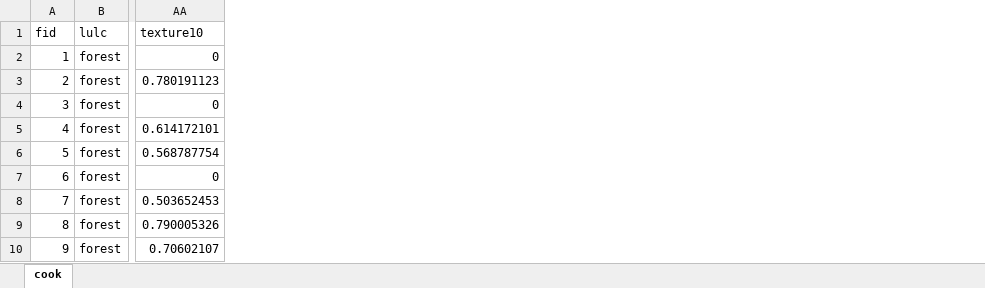
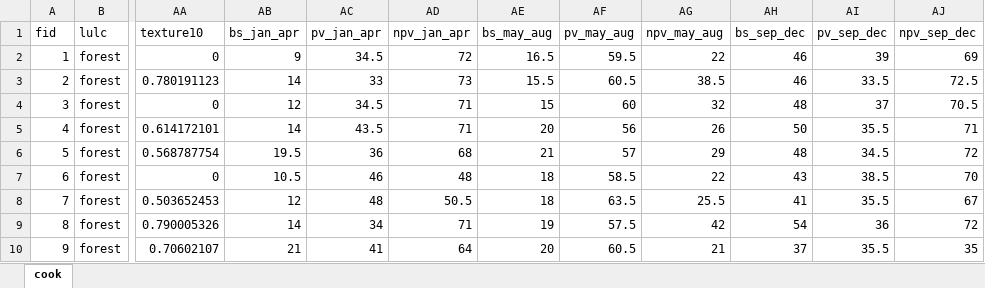
Before and after one commit to digitalearthpacific/dep-fc-applications, an Excel workbook: cook.xlsx, sheet cook, drawn as a sheet; only a part is shown, gaps mark what is left out; values as stored, in another font and other column widths than the file's, no borders; the diff names each change by its address in the sheet, - before the commit and + after, or states it on an @@ line.

```diff
--- a/cook.xlsx (sheet cook)
+++ b/cook.xlsx (sheet cook)
+column AB (bs_jan_apr), rows 2-10: 9 | 14 | 12 | 14 | 19.5 | 10.5 | 12 | 14 | 21
+column AC (pv_jan_apr), rows 2-10: 34.5 | 33 | 34.5 | 43.5 | 36 | 46 | 48 | 34 | 41
+column AD (npv_jan_apr), rows 2-10: 72 | 73 | 71 | 71 | 68 | 48 | 50.5 | 71 | 64
+column AE (bs_may_aug), rows 2-10: 16.5 | 15.5 | 15 | 20 | 21 | 18 | 18 | 19 | 20
+column AF (pv_may_aug), rows 2-10: 59.5 | 60.5 | 60 | 56 | 57 | 58.5 | 63.5 | 57.5 | 60.5
+column AG (npv_may_aug), rows 2-10: 22 | 38.5 | 32 | 26 | 29 | 22 | 25.5 | 42 | 21
+column AH (bs_sep_dec), rows 2-10: 46 | 46 | 48 | 50 | 48 | 43 | 41 | 54 | 37
+column AI (pv_sep_dec), rows 2-10: 39 | 33.5 | 37 | 35.5 | 34.5 | 38.5 | 35.5 | 36 | 35.5
+column AJ (npv_sep_dec), rows 2-10: 69 | 72.5 | 70.5 | 71 | 72 | 70 | 67 | 72 | 35
```
Also changed, not shown: fiji_test.xlsx, marshall.xlsx, 2 other files.
